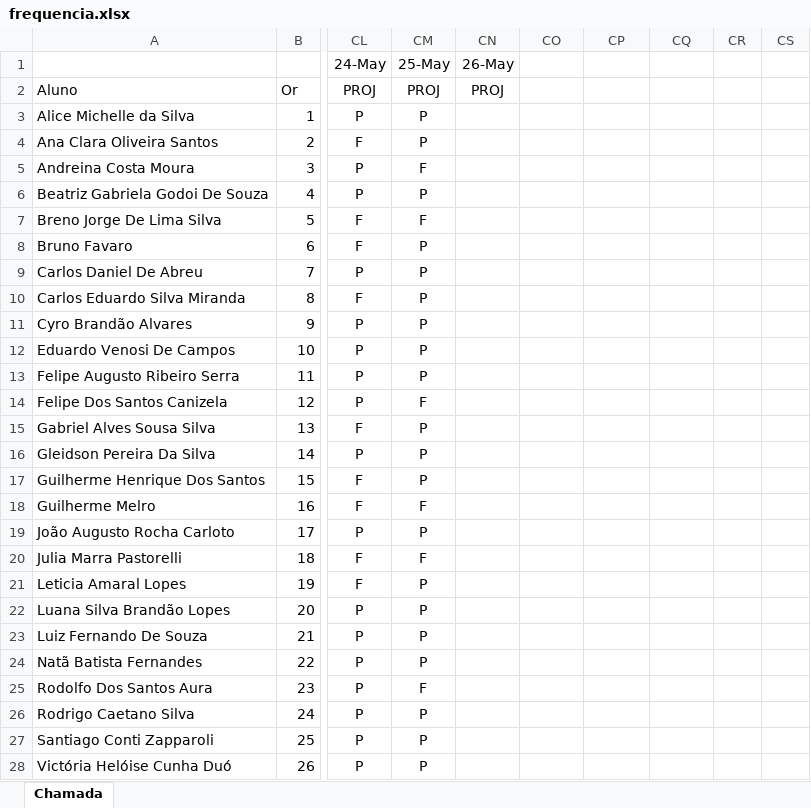
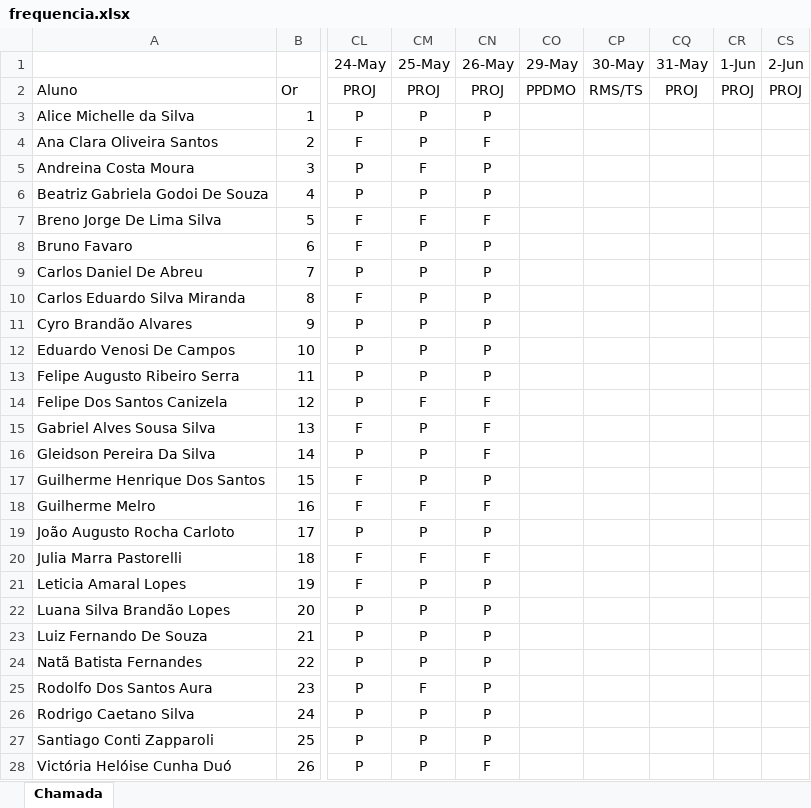
Before and after one commit to Kcioban/DSFork, an Excel workbook: 3des/frequencia.xlsx, sheet Chamada, drawn as a sheet; only a part is shown, gaps mark what is left out; values as stored, in another font and other column widths than the file's, no borders; conditional formats not drawn; the diff covers the shown part only; the diff names each change by its address in the sheet, - before the commit and + after, or states it on an @@ line.

Commit message:
chamada

```diff
--- a/3des/frequencia.xlsx (sheet Chamada)
+++ b/3des/frequencia.xlsx (sheet Chamada)
-CO1: (empty)
+CO1: 29-May
-CP1: (empty)
+CP1: 30-May
-CQ1: (empty)
+CQ1: 31-May
-CR1: (empty)
+CR1: 1-Jun
-CS1: (empty)
+CS1: 2-Jun
-CO2 (29-May): (empty)
+CO2 (29-May): PPDMO
-CP2 (30-May): (empty)
+CP2 (30-May): RMS/TS
-CQ2 (31-May): (empty)
+CQ2 (31-May): PROJ
-CR2 (1-Jun): (empty)
+CR2 (1-Jun): PROJ
-CS2 (2-Jun): (empty)
+CS2 (2-Jun): PROJ
-CN3 (26-May): (empty)
+CN3 (26-May): P
-CN4 (26-May): (empty)
+CN4 (26-May): F
-CN5:CN6 (26-May): (empty)
+CN5:CN6 (26-May): P
-CN7 (26-May): (empty)
+CN7 (26-May): F
-CN8:CN13 (26-May): (empty)
+CN8:CN13 (26-May): P
-CN14:CN16 (26-May): (empty)
+CN14:CN16 (26-May): F
-CN17 (26-May): (empty)
+CN17 (26-May): P
-CN18 (26-May): (empty)
+CN18 (26-May): F
-CN19 (26-May): (empty)
+CN19 (26-May): P
-CN20 (26-May): (empty)
+CN20 (26-May): F
-CN21:CN27 (26-May): (empty)
+CN21:CN27 (26-May): P
-CN28 (26-May): (empty)
+CN28 (26-May): F
```
Also changed, not shown: 1 edited cell elsewhere in this sheet.
